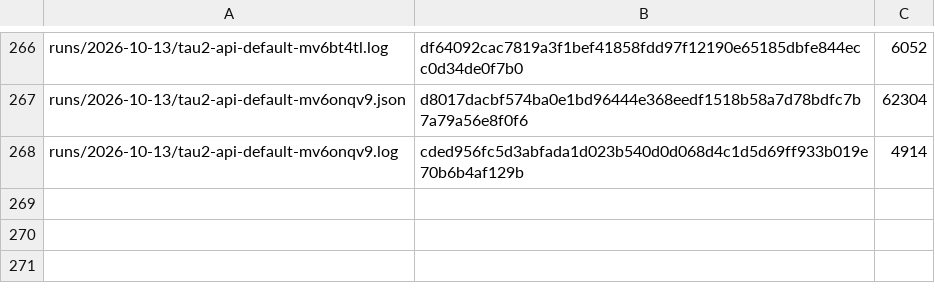
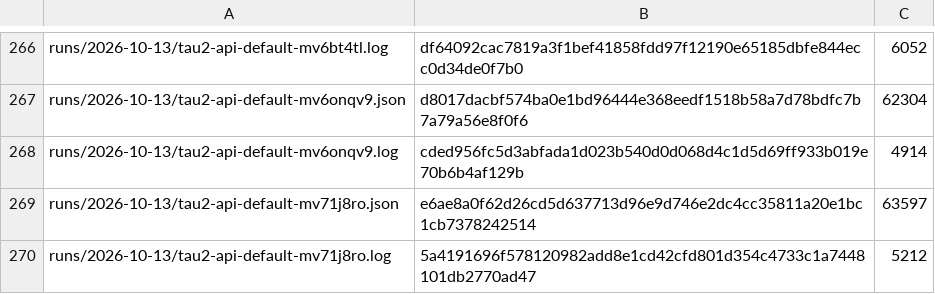
Before and after one commit to botiverse/antiproton, a TSV file: report/runs/manifest.tsv, drawn as a sheet; only a part is shown, gaps mark what is left out; the diff names each change by its address in the sheet, - before the commit and + after, or states it on an @@ line.

Commit message:
runs: tau2-api-default-mv71j8ro (2026-10-13 18:53Z cycle) (#875)

```diff
--- a/report/runs/manifest.tsv
+++ b/report/runs/manifest.tsv
+row 269: runs/2026-10-13/tau2-api-default-mv71j8ro.json | e6ae8a0f62d26cd5d637713d96e9d746e2dc4cc35811a20e1bc1cb7378242514 | 63597
+row 270: runs/2026-10-13/tau2-api-default-mv71j8ro.log | 5a4191696f578120982add8e1cd42cfd801d354c4733c1a7448101db2770ad47 | 5212
```
